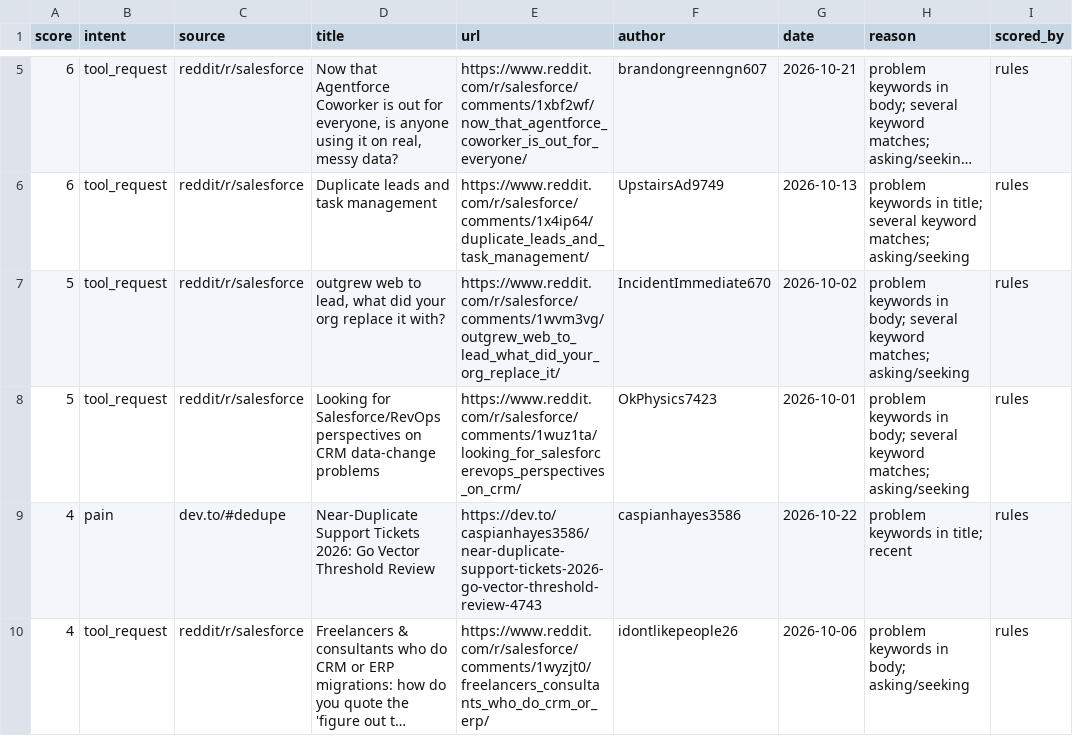
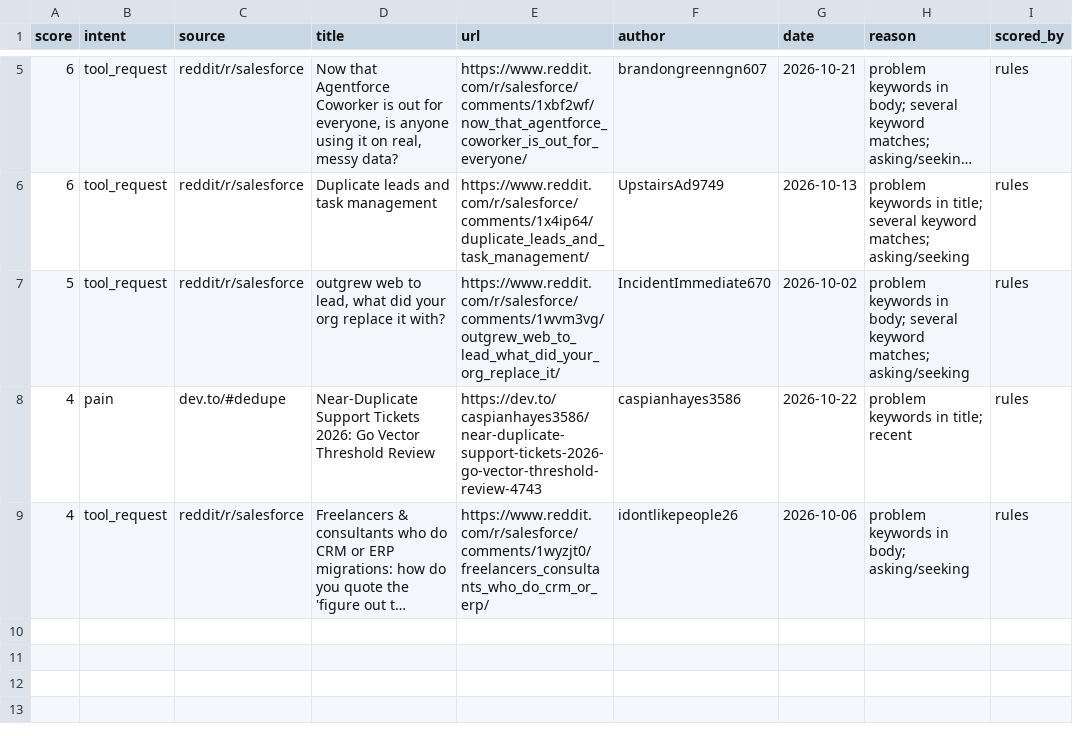
Before and after one commit to Marshal-Hakikat/leadfinder, a CSV file: docs/cleanslate/leads.csv, drawn as a sheet; only a part is shown, gaps mark what is left out; long unchanged cells end in ….

```diff
--- a/docs/cleanslate/leads.csv
+++ b/docs/cleanslate/leads.csv
@@ -7,3 +7,2 @@ score,intent,source,title,url,author,date,reason,scored_by
 5,tool_request,reddit/r/salesforce,"outgrew web to lead, what did your org replace it with?",https://www.reddit.com/r/salesforce/comments/1wvm3vg/outgrew_web_to_lead_what_did_your_org_replace_it/,IncidentImmediate670,2026-10-02,problem keywords in body; several keyword matches; asking/seeking,rules
-5,tool_request,reddit/r/salesforce,Looking for Salesforce/RevOps perspectives on CRM data-change problems,https://www.reddit.com/r/salesforce/comments/1wuz1ta/looking_for_salesforcerevops_perspectives_on_crm/,OkPhysics7423,2026-10-01,problem keywords in body; several keyword matches; asking/seeking,rules
 4,pain,dev.to/#dedupe,Near-Duplicate Support Tickets 2026: Go Vector Threshold Review,https://dev.to/caspianhayes3586/near-duplicate-support-tickets-2026-go-vector-threshold-review-4743,caspianhayes3586,2026-10-22,problem keywords in title; recent,rules
```
Also changed, not shown: 4 other files.
